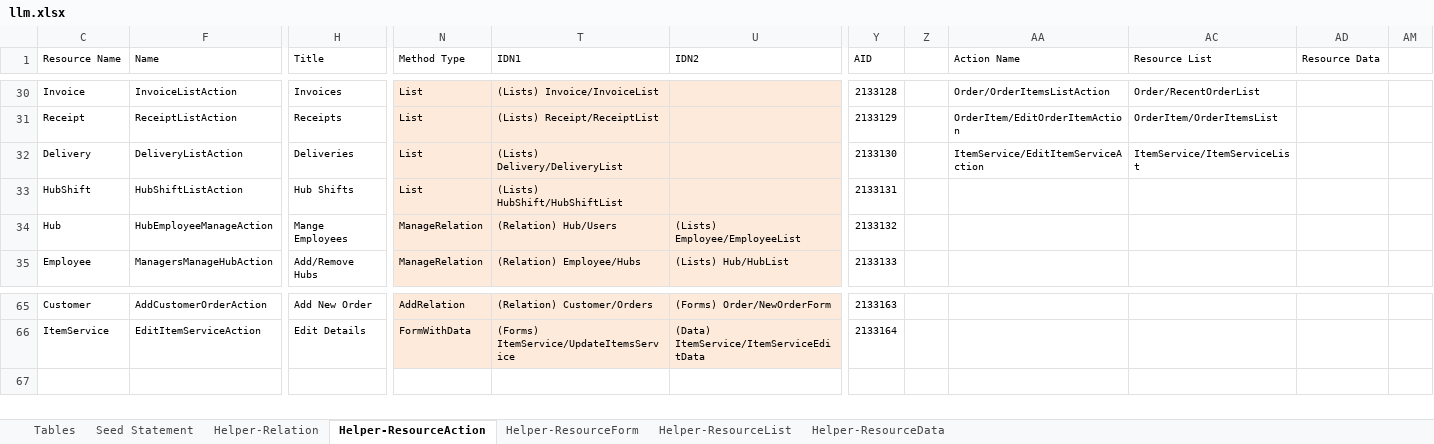
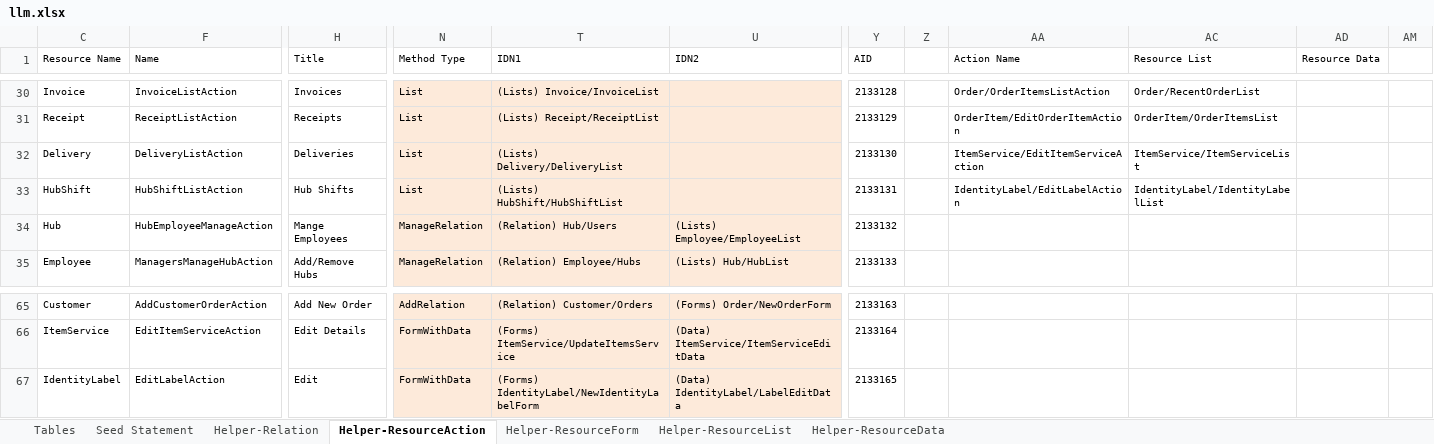
Before and after one commit to firumon/LLM, an Excel workbook: llm.xlsx, sheet Helper-ResourceAction, drawn as a sheet; only a part is shown, gaps mark what is left out; values as stored, in another font and other column widths than the file's, no borders; table styles not drawn; rows hold the shown columns only; the diff names each change by its address in the sheet, - before the commit and + after, or states it on an @@ line.

```diff
--- a/llm.xlsx (sheet Helper-ResourceAction)
+++ b/llm.xlsx (sheet Helper-ResourceAction)
-AA33 (Action Name): (empty)
+AA33 (Action Name): IdentityLabel/EditLabelAction
-AC33 (Resource List): (empty)
+AC33 (Resource List): IdentityLabel/IdentityLabelList
+row 67: IdentityLabel | EditLabelAction | Edit | FormWithData | (Forms) IdentityLabel/NewIdentityLabelForm | (Data) IdentityLabel/LabelEditData | 2133165
```
Also changed, not shown: sheet Helper-ResourceForm, sheet Seed Statement, sheet Helper-ResourceData, hidden cells, 17 other files.
